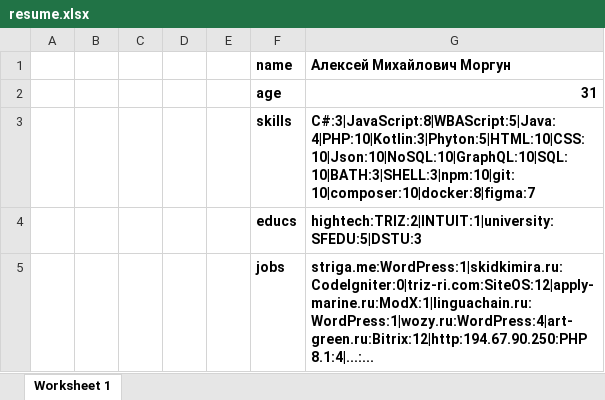
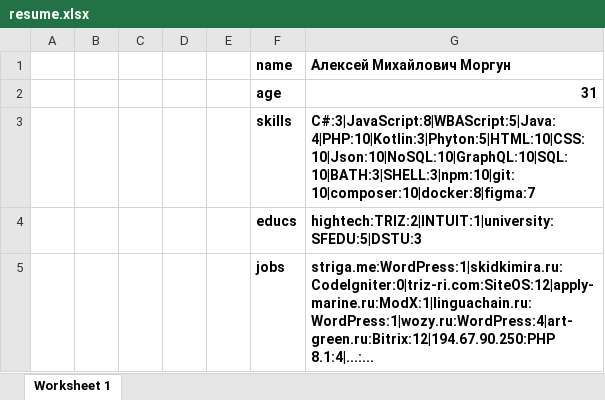
Before and after one commit to ahilespelid/ahilespelid.github.io, an Excel workbook: files/resume.xlsx, sheet Worksheet 1, drawn as a sheet; values as stored, in another font and other column widths than the file's, no borders; charts and pictures not drawn; the diff names each change by its address in the sheet, - before the commit and + after, or states it on an @@ line.

```diff
--- a/files/resume.xlsx (sheet Worksheet 1)
+++ b/files/resume.xlsx (sheet Worksheet 1)
-G5 (Алексей Михайлович Моргун): striga.me:WordPress:1|skidkimira.ru:CodeIgniter:0|triz-ri.com:SiteOS:12|apply-marine.ru:ModX:1|linguachain.ru:WordPress:1|wozy.ru:WordPress:4|art-green.ru:Bitrix:12|http:194.67.90.250:PHP 8.1:4|...:...
+G5 (Алексей Михайлович Моргун): striga.me:WordPress:1|skidkimira.ru:CodeIgniter:0|triz-ri.com:SiteOS:12|apply-marine.ru:ModX:1|linguachain.ru:WordPress:1|wozy.ru:WordPress:4|art-green.ru:Bitrix:12|194.67.90.250:PHP 8.1:4|...:...
```
Also changed, not shown: 5 other files.
